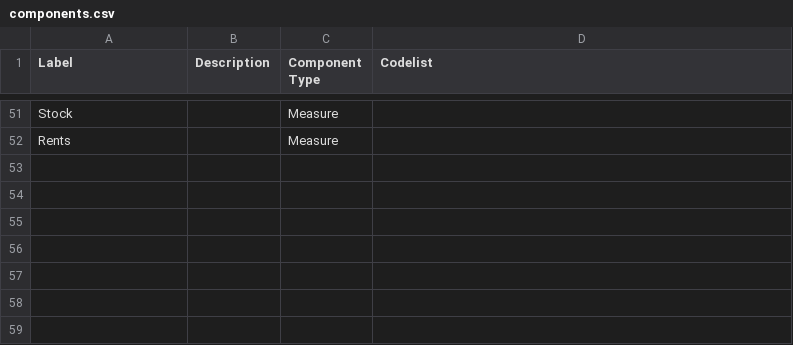
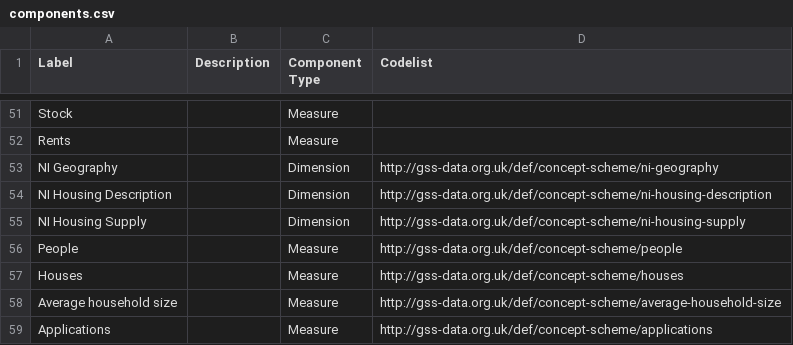
Before and after one commit to GSS-Cogs/family-affordable-housing, a CSV file: reference/components.csv, drawn as a sheet; only a part is shown, gaps mark what is left out; the diff names each change by its address in the sheet, - before the commit and + after, or states it on an @@ line.

```diff
--- a/reference/components.csv
+++ b/reference/components.csv
+row 53: NI Geography |  | Dimension | http://gss-data.org.uk/def/concept-scheme/ni-geography
+row 54: NI Housing Description |  | Dimension | http://gss-data.org.uk/def/concept-scheme/ni-housing-description
+row 55: NI Housing Supply |  | Dimension | http://gss-data.org.uk/def/concept-scheme/ni-housing-supply
+row 56: People |  | Measure | http://gss-data.org.uk/def/concept-scheme/people
+row 57: Houses |  | Measure | http://gss-data.org.uk/def/concept-scheme/houses
+row 58: Average household size |  | Measure | http://gss-data.org.uk/def/concept-scheme/average-household-size
+row 59: Applications |  | Measure | http://gss-data.org.uk/def/concept-scheme/applications
```
Also changed, not shown: reference/columns.csv, 1 other file.
